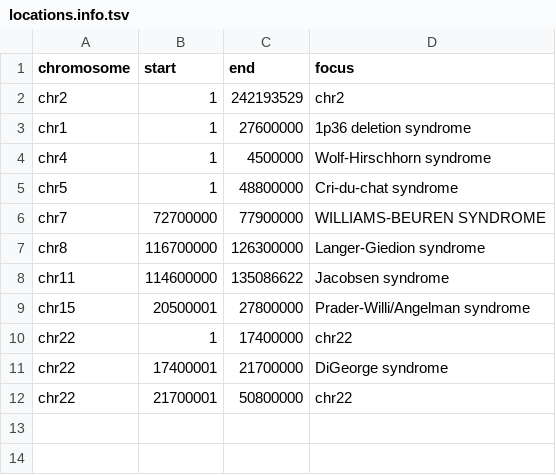
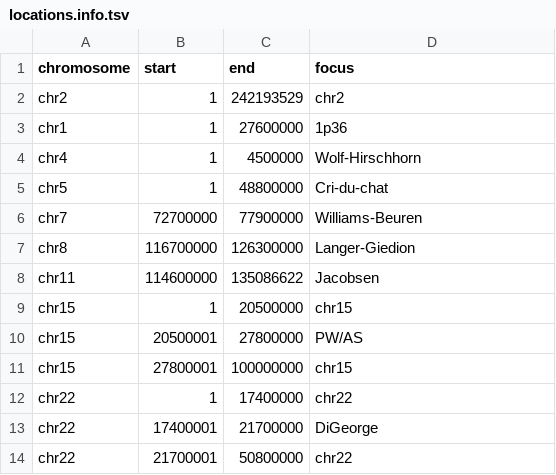
Before and after one commit to seqinfo/BinDel-dev, a TSV file: coordinates/locations.info.tsv, drawn as a sheet.

```diff
--- a/coordinates/locations.info.tsv
+++ b/coordinates/locations.info.tsv
@@ -2,11 +2,13 @@ chromosome	start	end	focus
 chr2	1	242193529	chr2
-chr1	1	27600000	1p36 deletion syndrome
-chr4	1	4500000	Wolf-Hirschhorn syndrome
-chr5	1	48800000	Cri-du-chat syndrome
-chr7	72700000	77900000	WILLIAMS-BEUREN SYNDROME
-chr8	116700000	126300000	Langer-Giedion syndrome
-chr11	114600000	135086622	Jacobsen syndrome
-chr15	20500001	27800000	Prader-Willi/Angelman syndrome
+chr1	1	27600000	1p36
+chr4	1	4500000	Wolf-Hirschhorn
+chr5	1	48800000	Cri-du-chat
+chr7	72700000	77900000	Williams-Beuren
+chr8	116700000	126300000	Langer-Giedion
+chr11	114600000	135086622	Jacobsen
+chr15	1	20500000	chr15
+chr15	20500001	27800000	PW/AS
+chr15	27800001	100000000	chr15
 chr22	1	17400000	chr22
-chr22	17400001	21700000	DiGeorge syndrome
+chr22	17400001	21700000	DiGeorge
 chr22	21700001	50800000	chr22
```
Also changed, not shown: 1 other file.
